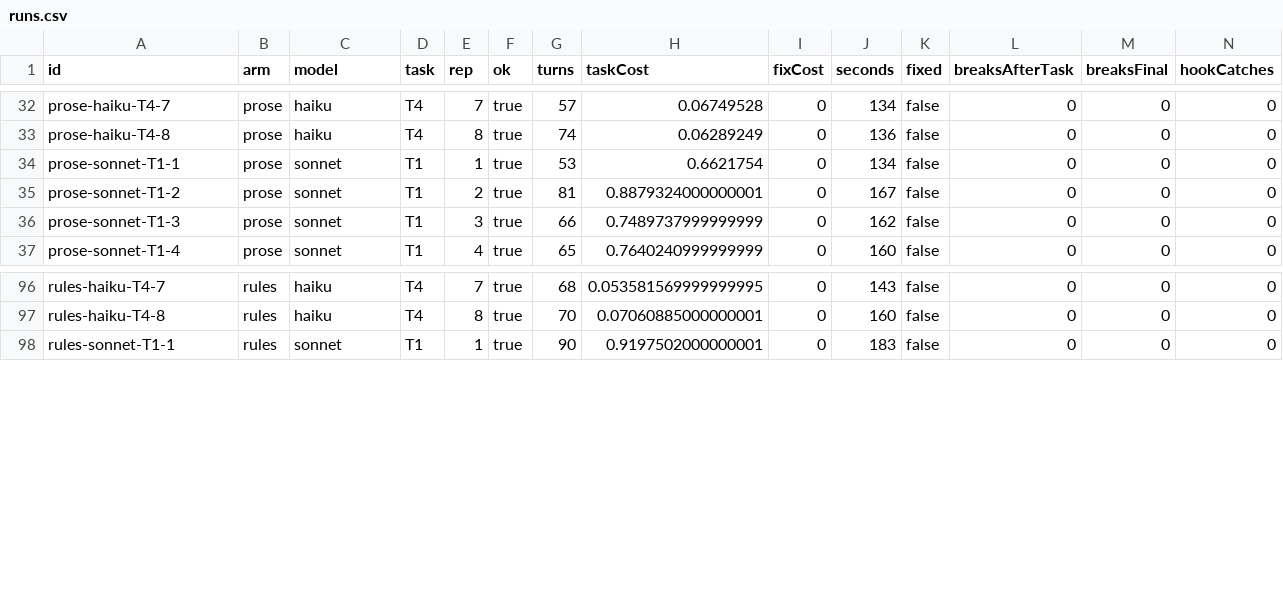
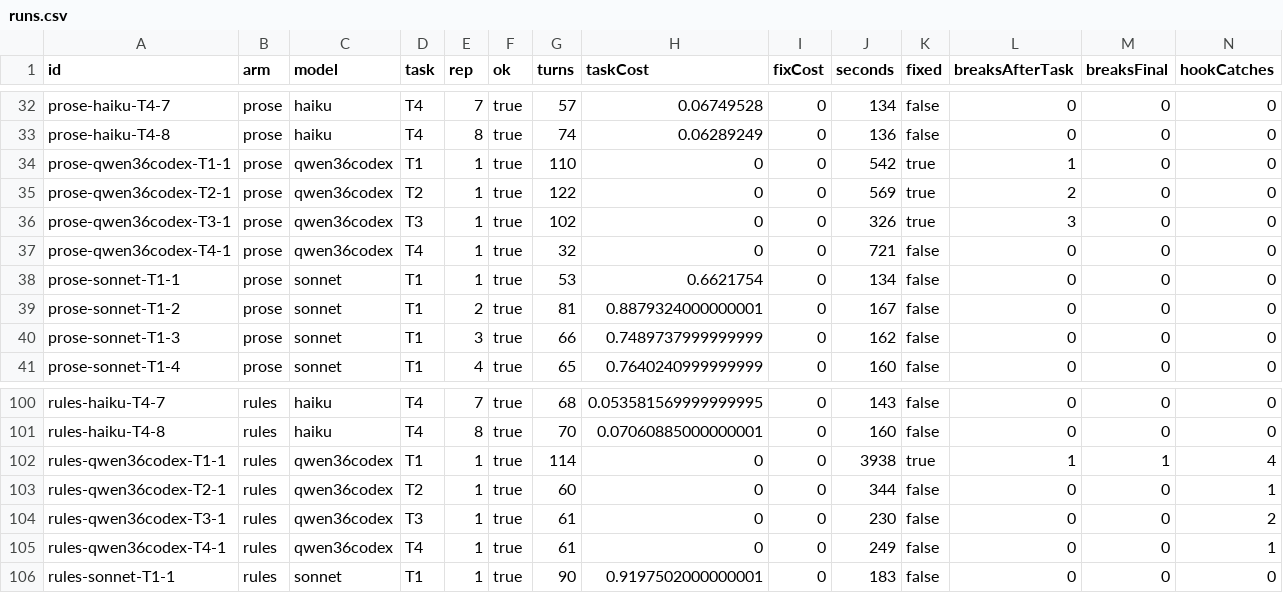
Before and after one commit to clirimajeti/agent-rules-bench, a CSV file: studies/formbricks-conventions/results/runs.csv, drawn as a sheet; only a part is shown, gaps mark what is left out; rows hold the shown columns only; the diff names each change by its address in the sheet, - before the commit and + after, or states it on an @@ line.

```diff
--- a/studies/formbricks-conventions/results/runs.csv
+++ b/studies/formbricks-conventions/results/runs.csv
+row 34: prose-qwen36codex-T1-1 | prose | qwen36codex | T1 | 1 | true | 110 | 0 | 0 | 542 | true | 1 | 0 | 0
+row 35: prose-qwen36codex-T2-1 | prose | qwen36codex | T2 | 1 | true | 122 | 0 | 0 | 569 | true | 2 | 0 | 0
+row 36: prose-qwen36codex-T3-1 | prose | qwen36codex | T3 | 1 | true | 102 | 0 | 0 | 326 | true | 3 | 0 | 0
+row 37: prose-qwen36codex-T4-1 | prose | qwen36codex | T4 | 1 | true | 32 | 0 | 0 | 721 | false | 0 | 0 | 0
+row 102: rules-qwen36codex-T1-1 | rules | qwen36codex | T1 | 1 | true | 114 | 0 | 0 | 3938 | true | 1 | 1 | 4
+row 103: rules-qwen36codex-T2-1 | rules | qwen36codex | T2 | 1 | true | 60 | 0 | 0 | 344 | false | 0 | 0 | 1
+row 104: rules-qwen36codex-T3-1 | rules | qwen36codex | T3 | 1 | true | 61 | 0 | 0 | 230 | false | 0 | 0 | 2
+row 105: rules-qwen36codex-T4-1 | rules | qwen36codex | T4 | 1 | true | 61 | 0 | 0 | 249 | false | 0 | 0 | 1
```
Also changed, not shown: 2 other files.
